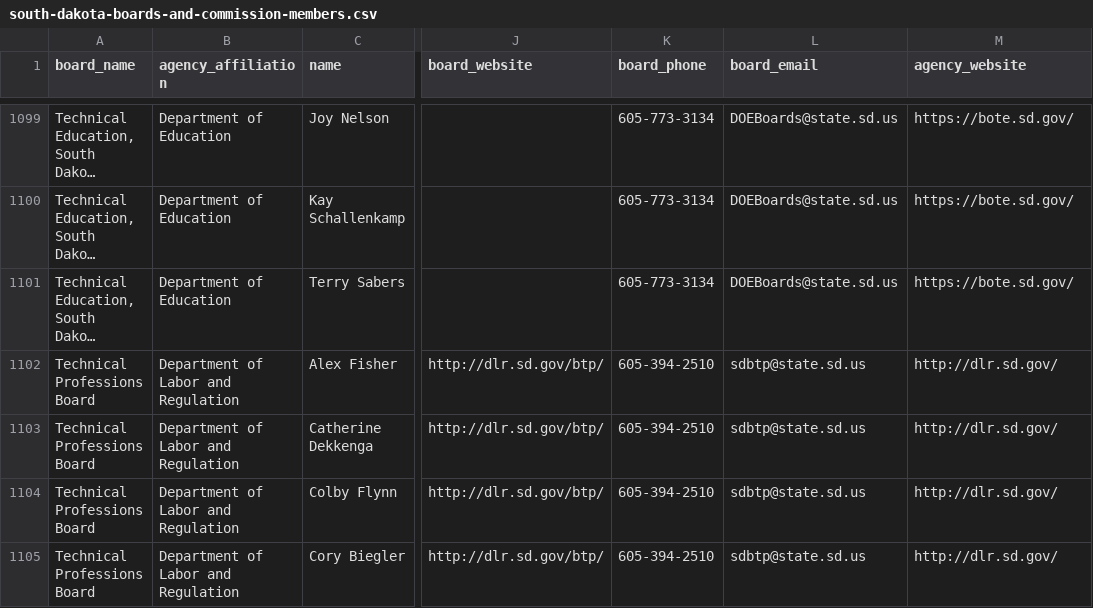
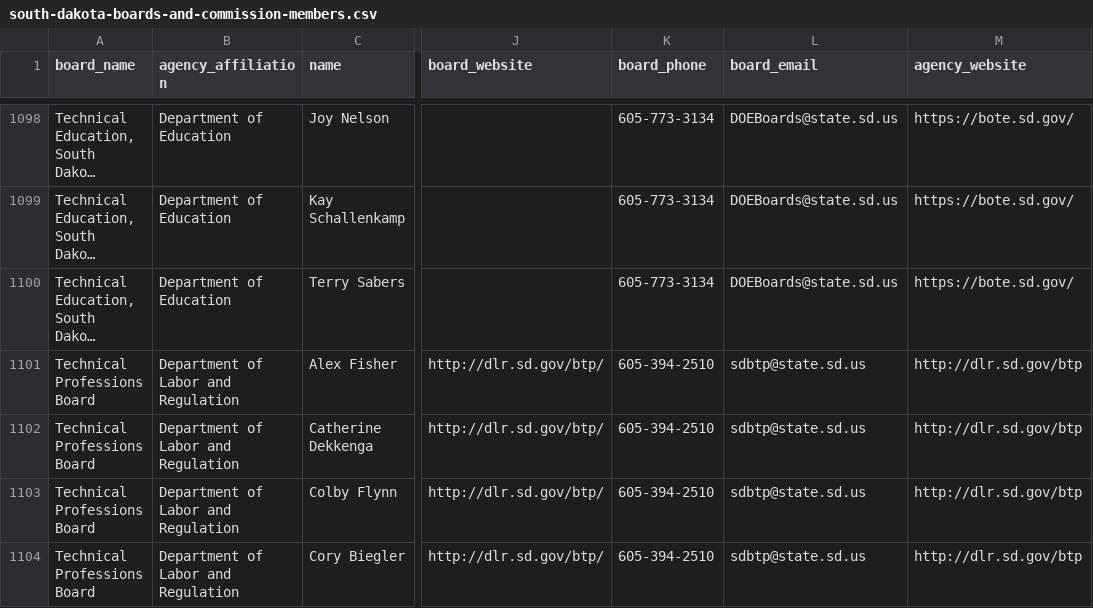
Before and after one commit to cjwinchester/south-dakota-boards-commissions, a CSV file: south-dakota-boards-and-commission-members.csv, drawn as a sheet; only a part is shown, gaps mark what is left out; long unchanged cells end in …; addresses are those after the commit; the diff covers the shown part only; the diff names each change by its address in the sheet, - before the commit and + after, or states it on an @@ line.

```diff
--- a/south-dakota-boards-and-commission-members.csv
+++ b/south-dakota-boards-and-commission-members.csv
-M1101:M1104 (agency_website): http://dlr.sd.gov/
+M1101:M1104 (agency_website): http://dlr.sd.gov/btp
```
Also changed, not shown: 1 added row, 2 removed rows and 10 edited cells elsewhere in this file.
